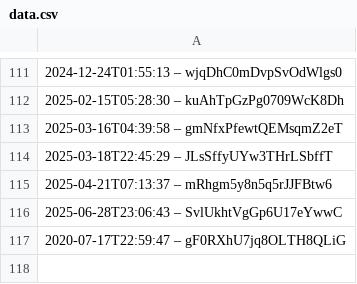
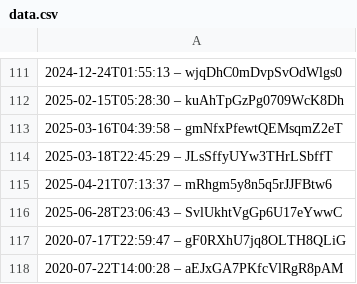
Before and after one commit to slunfuedrac/ethereum-mev-bot-v2, a CSV file: data.csv, drawn as a sheet; only a part is shown, gaps mark what is left out.

```diff
--- a/data.csv
+++ b/data.csv
@@ -117 +117,2 @@
 2020-07-17T22:59:47 – gF0RXhU7jq8OLTH8QLiG
+2020-07-22T14:00:28 – aEJxGA7PKfcVlRgR8pAM
```
